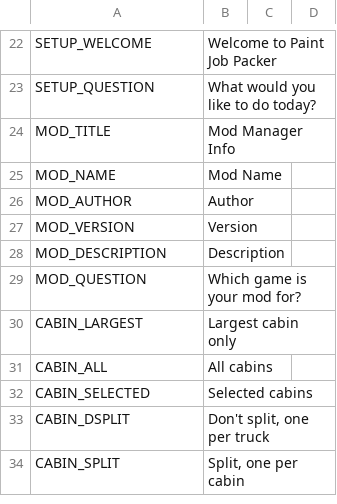
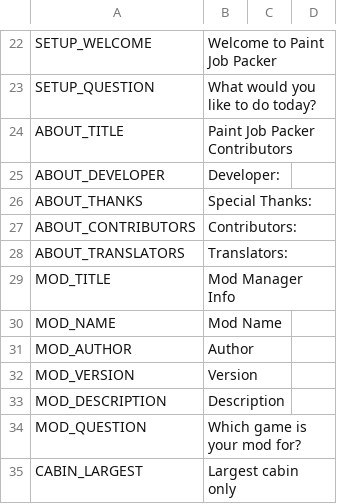
Before and after one commit to Carsmaniac/paintjob-packer, a CSV file: locale/en_GB.csv, drawn as a sheet; only a part is shown, gaps mark what is left out; the shorter side is filled out with more unchanged rows.

Commit message:
Add link buttons to About screen
The contribute and translate links on the About screen have been moved to buttons for better UX. The Contributors tab is also translated now, although the Acknowledgement tab will remain in English only

```diff
--- a/locale/en_GB.csv
+++ b/locale/en_GB.csv
@@ -23,2 +23,7 @@ SETUP_WELCOME,Welcome to Paint Job Packer
 SETUP_QUESTION,What would you like to do today?
+ABOUT_TITLE,Paint Job Packer Contributors
+ABOUT_DEVELOPER,Developer:
+ABOUT_THANKS,Special Thanks:
+ABOUT_CONTRIBUTORS,Contributors:
+ABOUT_TRANSLATORS,Translators:
 MOD_TITLE,Mod Manager Info
```
Also changed, not shown: 2 other files.
